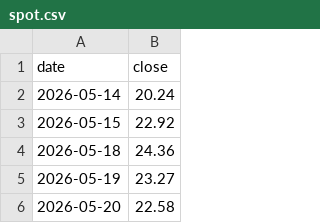
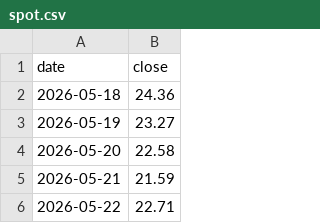
Before and after one commit to plinco-b/plinco-b.github.io, a CSV file: options/spot.csv, drawn as a sheet; only a part is shown; the shorter side is filled out with more unchanged rows; the diff names each change by its address in the sheet, - before the commit and + after, or states it on an @@ line.

```diff
--- a/options/spot.csv
+++ b/options/spot.csv
-row 2: 2026-05-14 | 20.24
-row 3: 2026-05-15 | 22.92
```
Also changed, not shown: options/chain.csv, 2 other files.
